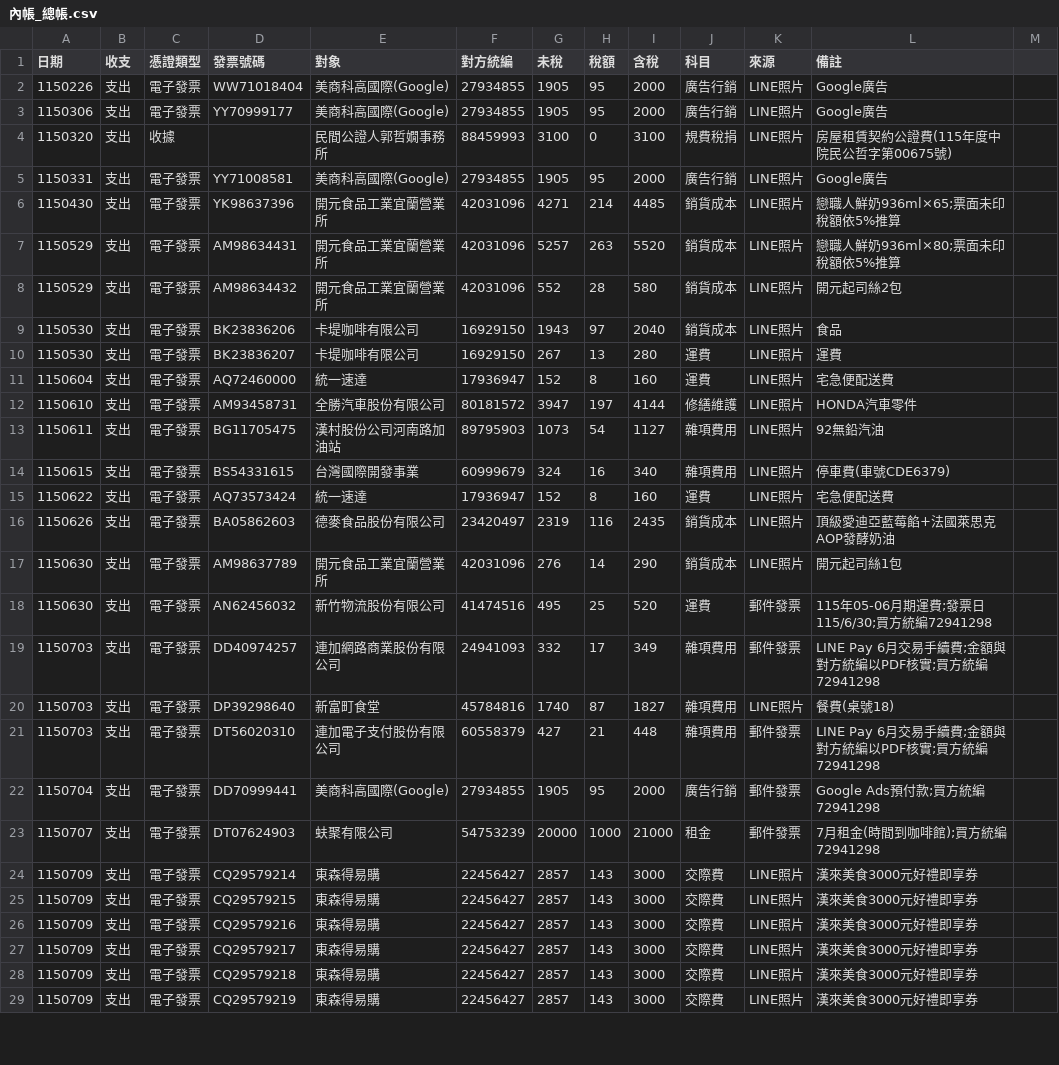
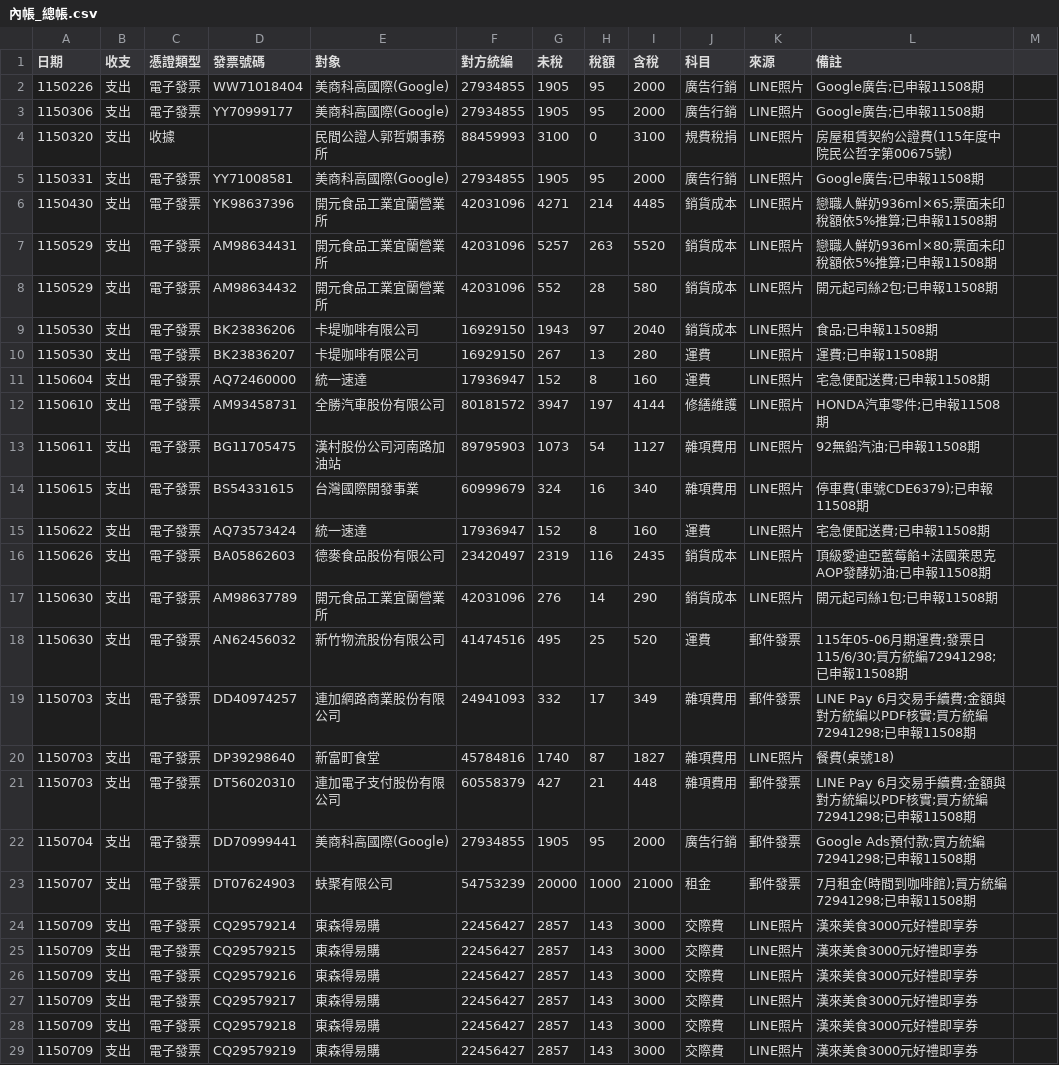
Before and after one commit to onlycoffee99/home-1, a CSV file: 記帳/內帳_總帳.csv, drawn as a sheet; only a part is shown; the diff covers the shown part only.

```diff
--- a/記帳/內帳_總帳.csv
+++ b/記帳/內帳_總帳.csv
@@ -1,24 +1,24 @@
 日期,收支,憑證類型,發票號碼,對象,對方統編,未稅,稅額,含稅,科目,來源,備註
-1150226,支出,電子發票,WW71018404,美商科高國際(Google),27934855,1905,95,2000,廣告行銷,LINE照片,Google廣告
-1150306,支出,電子發票,YY70999177,美商科高國際(Google),27934855,1905,95,2000,廣告行銷,LINE照片,Google廣告
+1150226,支出,電子發票,WW71018404,美商科高國際(Google),27934855,1905,95,2000,廣告行銷,LINE照片,Google廣告;已申報11508期
+1150306,支出,電子發票,YY70999177,美商科高國際(Google),27934855,1905,95,2000,廣告行銷,LINE照片,Google廣告;已申報11508期
 1150320,支出,收據,,民間公證人郭哲嫺事務所,88459993,3100,0,3100,規費稅捐,LINE照片,房屋租賃契約公證費(115年度中院民公哲字第00675號)
-1150331,支出,電子發票,YY71008581,美商科高國際(Google),27934855,1905,95,2000,廣告行銷,LINE照片,Google廣告
-1150430,支出,電子發票,YK98637396,開元食品工業宜蘭營業所,42031096,4271,214,4485,銷貨成本,LINE照片,戀職人鮮奶936ml×65;票面未印稅額依5%推算
-1150529,支出,電子發票,AM98634431,開元食品工業宜蘭營業所,42031096,5257,263,5520,銷貨成本,LINE照片,戀職人鮮奶936ml×80;票面未印稅額依5%推算
-1150529,支出,電子發票,AM98634432,開元食品工業宜蘭營業所,42031096,552,28,580,銷貨成本,LINE照片,開元起司絲2包
-1150530,支出,電子發票,BK23836206,卡堤咖啡有限公司,16929150,1943,97,2040,銷貨成本,LINE照片,食品
-1150530,支出,電子發票,BK23836207,卡堤咖啡有限公司,16929150,267,13,280,運費,LINE照片,運費
-1150604,支出,電子發票,AQ72460000,統一速達,17936947,152,8,160,運費,LINE照片,宅急便配送費
-1150610,支出,電子發票,AM93458731,全勝汽車股份有限公司,80181572,3947,197,4144,修繕維護,LINE照片,HONDA汽車零件
-1150611,支出,電子發票,BG11705475,漢村股份公司河南路加油站,89795903,1073,54,1127,雜項費用,LINE照片,92無鉛汽油
-1150615,支出,電子發票,BS54331615,台灣國際開發事業,60999679,324,16,340,雜項費用,LINE照片,停車費(車號CDE6379)
-1150622,支出,電子發票,AQ73573424,統一速達,17936947,152,8,160,運費,LINE照片,宅急便配送費
-1150626,支出,電子發票,BA05862603,德麥食品股份有限公司,23420497,2319,116,2435,銷貨成本,LINE照片,頂級愛迪亞藍莓餡+法國萊思克AOP發酵奶油
-1150630,支出,電子發票,AM98637789,開元食品工業宜蘭營業所,42031096,276,14,290,銷貨成本,LINE照片,開元起司絲1包
-1150630,支出,電子發票,AN62456032,新竹物流股份有限公司,41474516,495,25,520,運費,郵件發票,115年05-06月期運費;發票日115/6/30;買方統編72941298
-1150703,支出,電子發票,DD40974257,連加網路商業股份有限公司,24941093,332,17,349,雜項費用,郵件發票,LINE Pay 6月交易手續費;金額與對方統編以PDF核實;買方統編72941298
+1150331,支出,電子發票,YY71008581,美商科高國際(Google),27934855,1905,95,2000,廣告行銷,LINE照片,Google廣告;已申報11508期
+1150430,支出,電子發票,YK98637396,開元食品工業宜蘭營業所,42031096,4271,214,4485,銷貨成本,LINE照片,戀職人鮮奶936ml×65;票面未印稅額依5%推算;已申報11508期
+1150529,支出,電子發票,AM98634431,開元食品工業宜蘭營業所,42031096,5257,263,5520,銷貨成本,LINE照片,戀職人鮮奶936ml×80;票面未印稅額依5%推算;已申報11508期
+1150529,支出,電子發票,AM98634432,開元食品工業宜蘭營業所,42031096,552,28,580,銷貨成本,LINE照片,開元起司絲2包;已申報11508期
+1150530,支出,電子發票,BK23836206,卡堤咖啡有限公司,16929150,1943,97,2040,銷貨成本,LINE照片,食品;已申報11508期
+1150530,支出,電子發票,BK23836207,卡堤咖啡有限公司,16929150,267,13,280,運費,LINE照片,運費;已申報11508期
+1150604,支出,電子發票,AQ72460000,統一速達,17936947,152,8,160,運費,LINE照片,宅急便配送費;已申報11508期
+1150610,支出,電子發票,AM93458731,全勝汽車股份有限公司,80181572,3947,197,4144,修繕維護,LINE照片,HONDA汽車零件;已申報11508期
+1150611,支出,電子發票,BG11705475,漢村股份公司河南路加油站,89795903,1073,54,1127,雜項費用,LINE照片,92無鉛汽油;已申報11508期
+1150615,支出,電子發票,BS54331615,台灣國際開發事業,60999679,324,16,340,雜項費用,LINE照片,停車費(車號CDE6379);已申報11508期
+1150622,支出,電子發票,AQ73573424,統一速達,17936947,152,8,160,運費,LINE照片,宅急便配送費;已申報11508期
+1150626,支出,電子發票,BA05862603,德麥食品股份有限公司,23420497,2319,116,2435,銷貨成本,LINE照片,頂級愛迪亞藍莓餡+法國萊思克AOP發酵奶油;已申報11508期
+1150630,支出,電子發票,AM98637789,開元食品工業宜蘭營業所,42031096,276,14,290,銷貨成本,LINE照片,開元起司絲1包;已申報11508期
+1150630,支出,電子發票,AN62456032,新竹物流股份有限公司,41474516,495,25,520,運費,郵件發票,115年05-06月期運費;發票日115/6/30;買方統編72941298;已申報11508期
+1150703,支出,電子發票,DD40974257,連加網路商業股份有限公司,24941093,332,17,349,雜項費用,郵件發票,LINE Pay 6月交易手續費;金額與對方統編以PDF核實;買方統編72941298;已申報11508期
 1150703,支出,電子發票,DP39298640,新富町食堂,45784816,1740,87,1827,雜項費用,LINE照片,餐費(桌號18)
-1150703,支出,電子發票,DT56020310,連加電子支付股份有限公司,60558379,427,21,448,雜項費用,郵件發票,LINE Pay 6月交易手續費;金額與對方統編以PDF核實;買方統編72941298
-1150704,支出,電子發票,DD70999441,美商科高國際(Google),27934855,1905,95,2000,廣告行銷,郵件發票,Google Ads預付款;買方統編72941298
-1150707,支出,電子發票,DT07624903,蚨聚有限公司,54753239,20000,1000,21000,租金,郵件發票,7月租金(時間到咖啡館);買方統編72941298
+1150703,支出,電子發票,DT56020310,連加電子支付股份有限公司,60558379,427,21,448,雜項費用,郵件發票,LINE Pay 6月交易手續費;金額與對方統編以PDF核實;買方統編72941298;已申報11508期
+1150704,支出,電子發票,DD70999441,美商科高國際(Google),27934855,1905,95,2000,廣告行銷,郵件發票,Google Ads預付款;買方統編72941298;已申報11508期
+1150707,支出,電子發票,DT07624903,蚨聚有限公司,54753239,20000,1000,21000,租金,郵件發票,7月租金(時間到咖啡館);買方統編72941298;已申報11508期
 1150709,支出,電子發票,CQ29579214,東森得易購,22456427,2857,143,3000,交際費,LINE照片,漢來美食3000元好禮即享券
```
Also changed, not shown: 22 edited cells elsewhere in this file, 1 other file.
